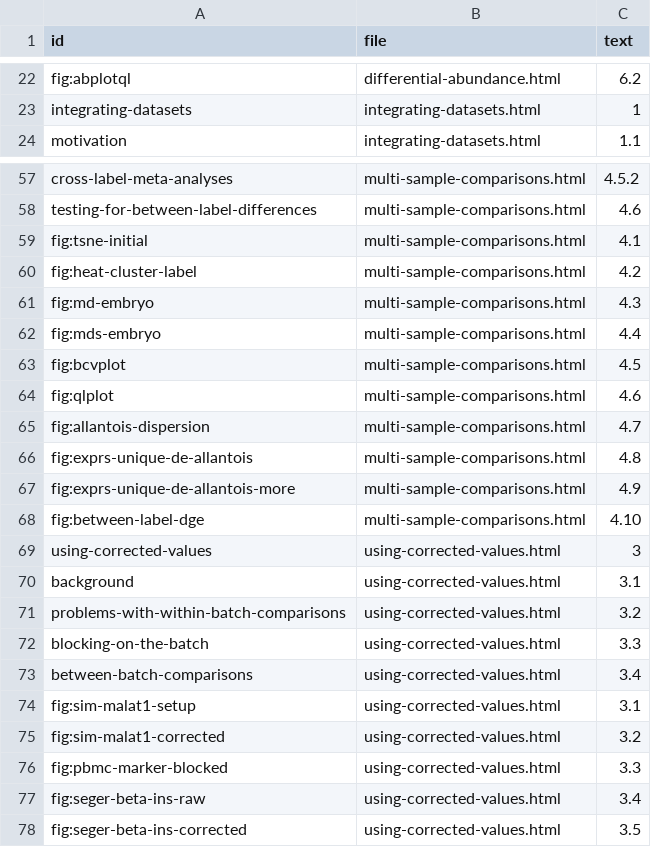
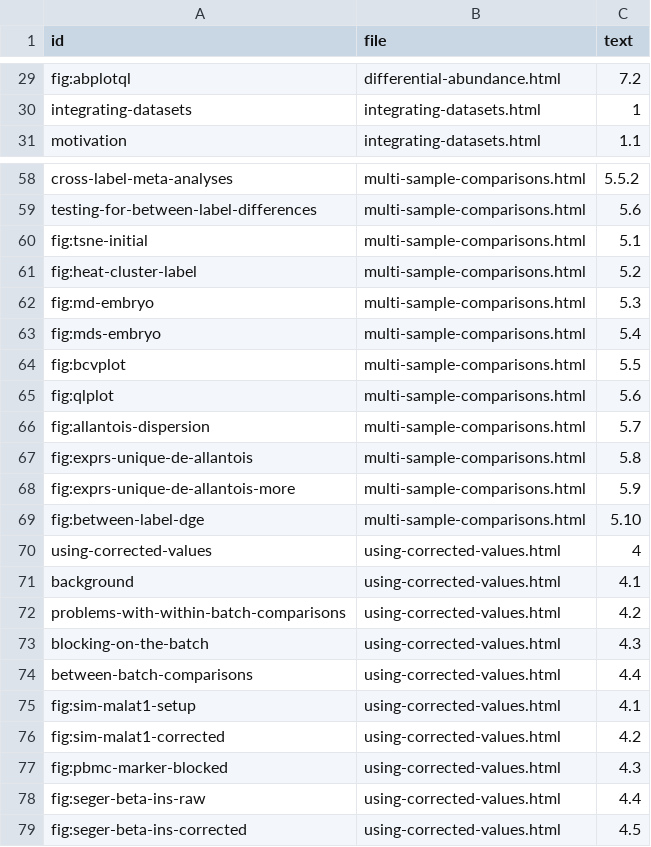
Before and after one commit to OSCA-source/OSCA.multisample, a CSV file: inst/rebook/references.csv, drawn as a sheet; only a part is shown, gaps mark what is left out; addresses are those after the commit; the diff covers the shown part only; the diff names each change by its address in the sheet, - before the commit and + after, or states it on an @@ line.

```diff
--- a/inst/rebook/references.csv
+++ b/inst/rebook/references.csv
-C29 (text): 6.2
+C29 (text): 7.2
-C58 (text): 4.5.2
+C58 (text): 5.5.2
-C59 (text): 4.6
+C59 (text): 5.6
-C60 (text): 4.1
+C60 (text): 5.1
-C61 (text): 4.2
+C61 (text): 5.2
-C62 (text): 4.3
+C62 (text): 5.3
-C63 (text): 4.4
+C63 (text): 5.4
-C64 (text): 4.5
+C64 (text): 5.5
-C65 (text): 4.6
+C65 (text): 5.6
-C66 (text): 4.7
+C66 (text): 5.7
-C67 (text): 4.8
+C67 (text): 5.8
-C68 (text): 4.9
+C68 (text): 5.9
-C69 (text): 4.10
+C69 (text): 5.10
-C70 (text): 3
+C70 (text): 4
-C71 (text): 3.1
+C71 (text): 4.1
-C72 (text): 3.2
+C72 (text): 4.2
-C73 (text): 3.3
+C73 (text): 4.3
-C74 (text): 3.4
+C74 (text): 4.4
-C75 (text): 3.1
+C75 (text): 4.1
-C76 (text): 3.2
+C76 (text): 4.2
-C77 (text): 3.3
+C77 (text): 4.3
-C78 (text): 3.4
+C78 (text): 4.4
-C79 (text): 3.5
+C79 (text): 4.5
```
Also changed, not shown: 7 added rows, 6 removed rows and 38 edited cells elsewhere in this file.
